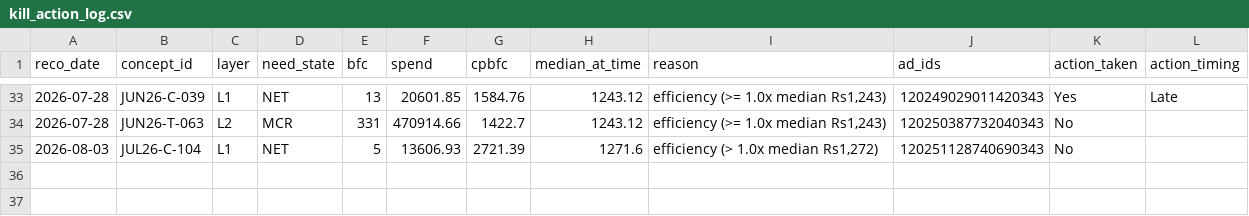
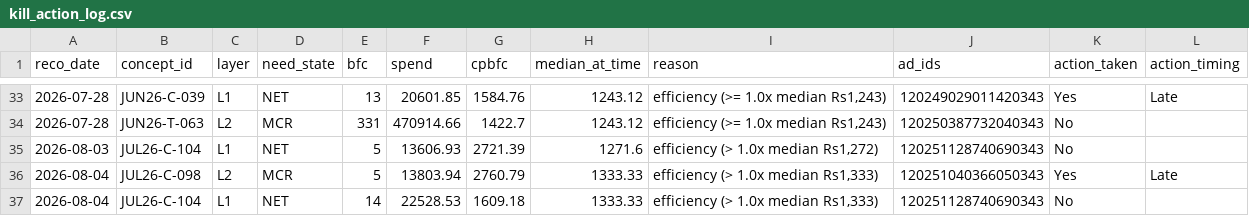
Before and after one commit to nikhilkajaria/wiom-rule-pass, a CSV file: kill_action_log.csv, drawn as a sheet; only a part is shown, gaps mark what is left out; the diff names each change by its address in the sheet, - before the commit and + after, or states it on an @@ line.

```diff
--- a/kill_action_log.csv
+++ b/kill_action_log.csv
+row 36: 2026-08-04 | JUL26-C-098 | L2 | MCR | 5 | 13803.94 | 2760.79 | 1333.33 | efficiency (> 1.0x median Rs1,333) | 120251040366050343 | Yes | Late
+row 37: 2026-08-04 | JUL26-C-104 | L1 | NET | 14 | 22528.53 | 1609.18 | 1333.33 | efficiency (> 1.0x median Rs1,333) | 120251128740690343 | No
```
Also changed, not shown: 2 other files.
